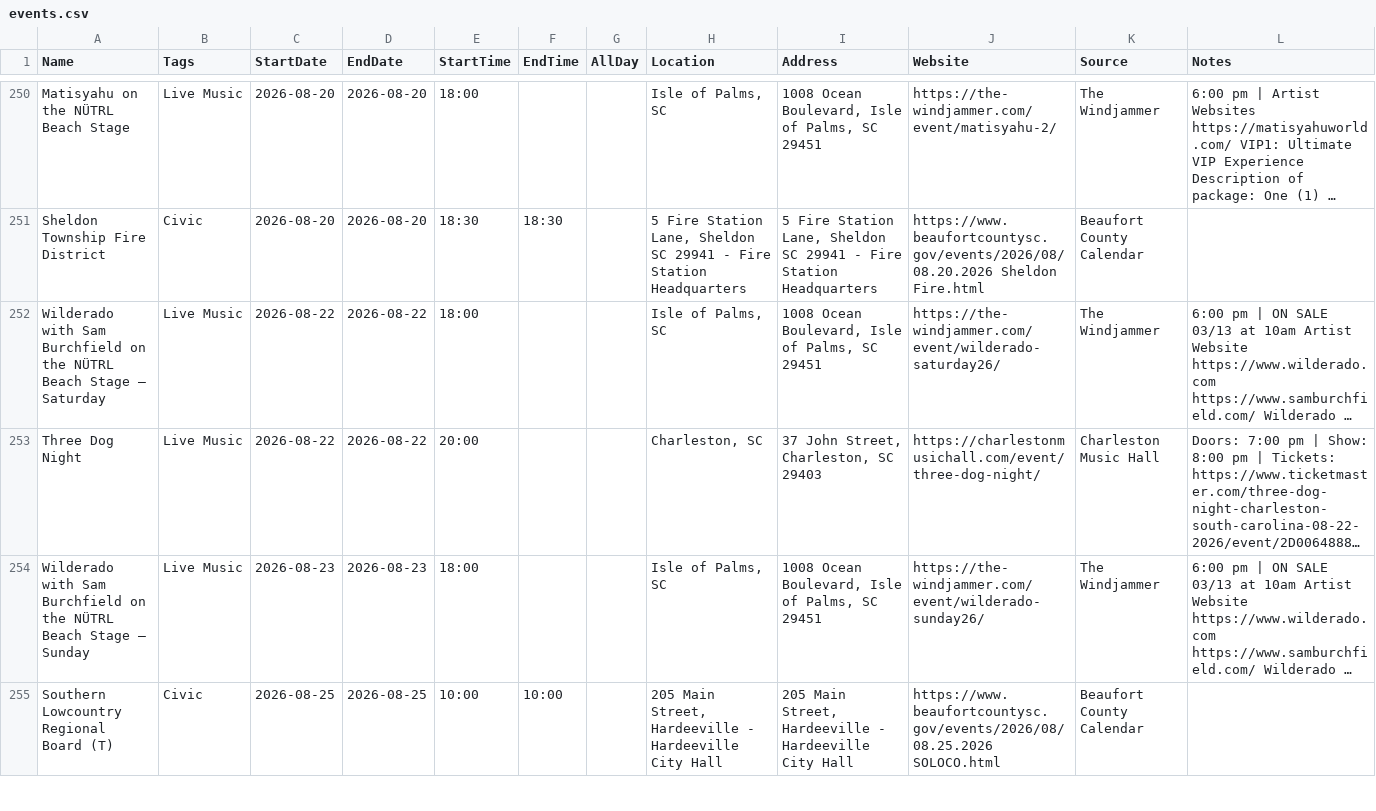
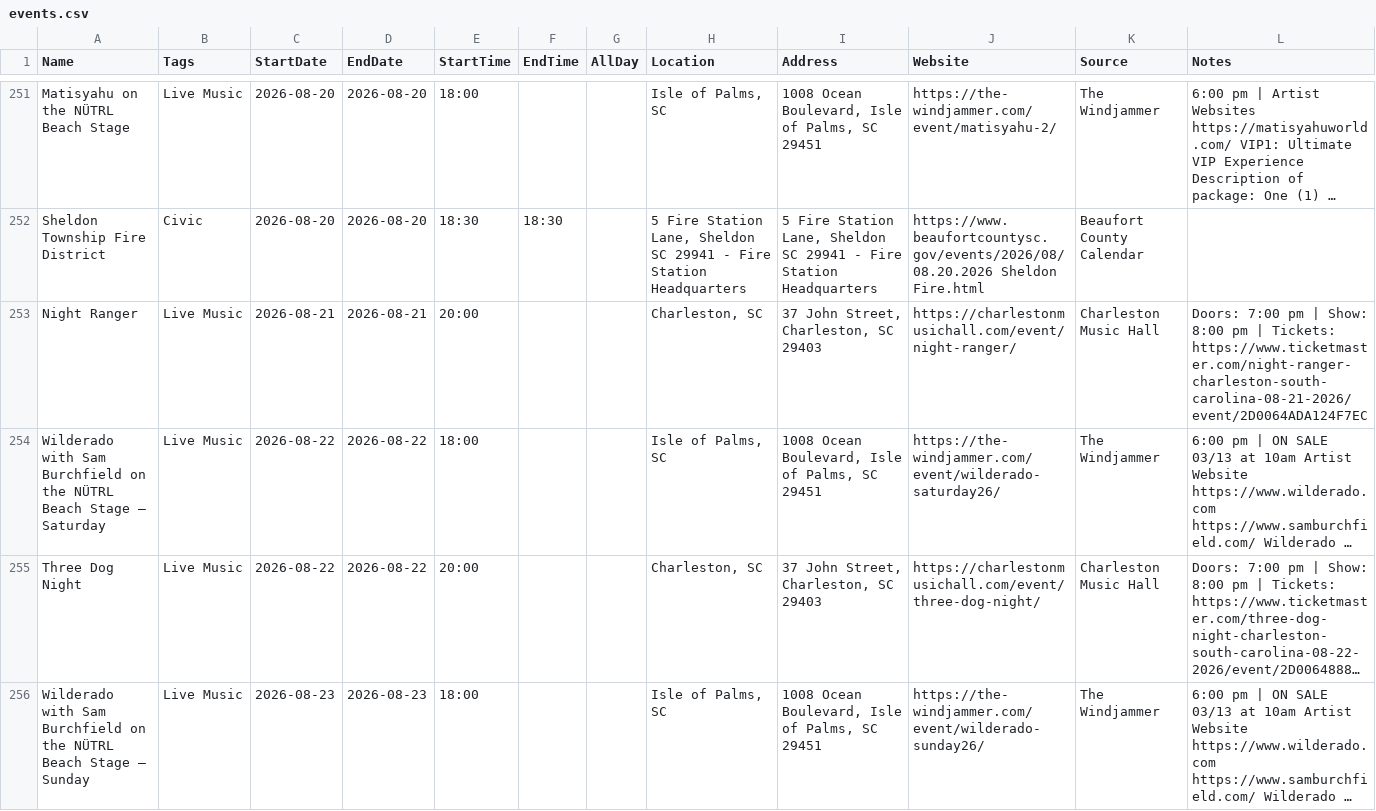
Before and after one commit to kmcurry/port-royal-sounder, a CSV file: data/events.csv, drawn as a sheet; only a part is shown, gaps mark what is left out; the shorter side is filled out with more unchanged rows; long unchanged cells end in …; the diff covers the shown part only; the diff names each change by its address in the sheet, - before the commit and + after, or states it on an @@ line.

```diff
--- a/data/events.csv
+++ b/data/events.csv
+row 253: Night Ranger | Live Music | 2026-08-21 | 2026-08-21 | 20:00 |  |  | Charleston, SC | 37 John Street, Charleston, SC 29403 | https://charlestonmusichall.com/event/night-ranger/ | Charleston Music Hall | Doors: 7:00 pm | Show: 8:00 pm | Tickets: https://www.ticketmaster.com/night-ranger-charleston-south-carolina-08-21-2026/event/2D0064ADA124F7EC
```
Also changed, not shown: 8 added rows, 5 removed rows and 1 edited cell elsewhere in this file, 1 other file.
